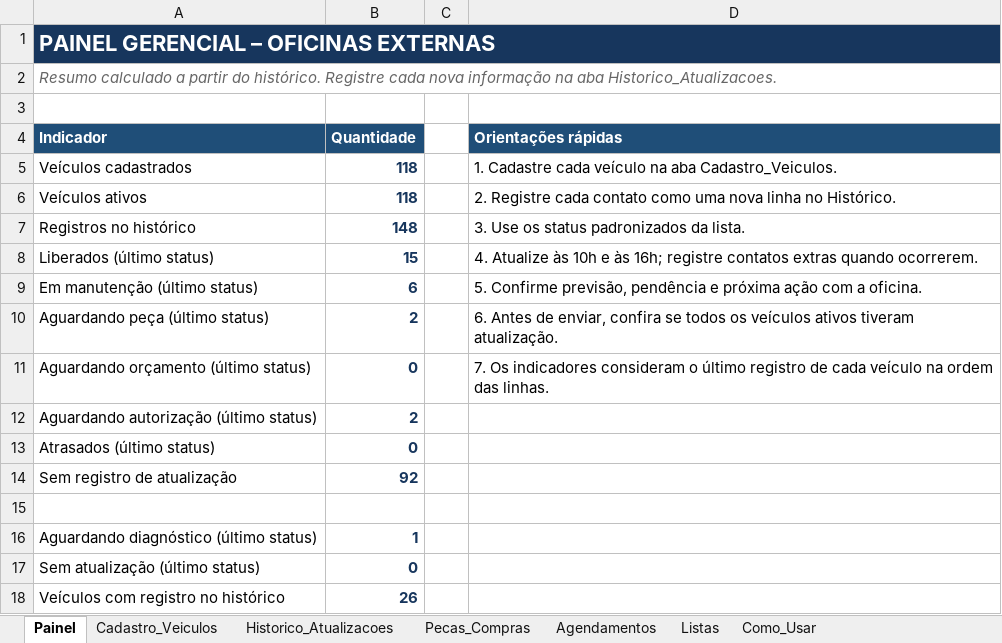
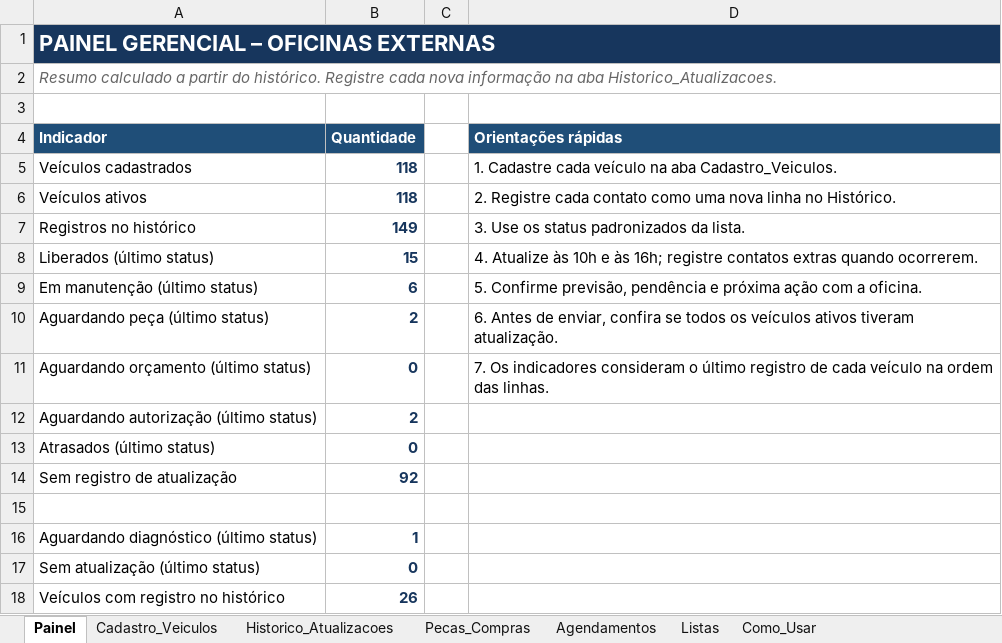
Before and after one commit to WandersonLuizClemente/painel-oficinas-externas, an Excel workbook: dados/Sistema_Acompanhamento_Oficinas_Externas.xlsx, sheet Painel, drawn as a sheet; values as stored, in another font and other column widths than the file's, no borders; the diff names each change by its address in the sheet, - before the commit and + after, or states it on an @@ line.

```diff
--- a/dados/Sistema_Acompanhamento_Oficinas_Externas.xlsx (sheet Painel)
+++ b/dados/Sistema_Acompanhamento_Oficinas_Externas.xlsx (sheet Painel)
-B7 (Quantidade): 148
+B7 (Quantidade): 149
```
Also changed, not shown: sheet Historico_Atualizacoes.
